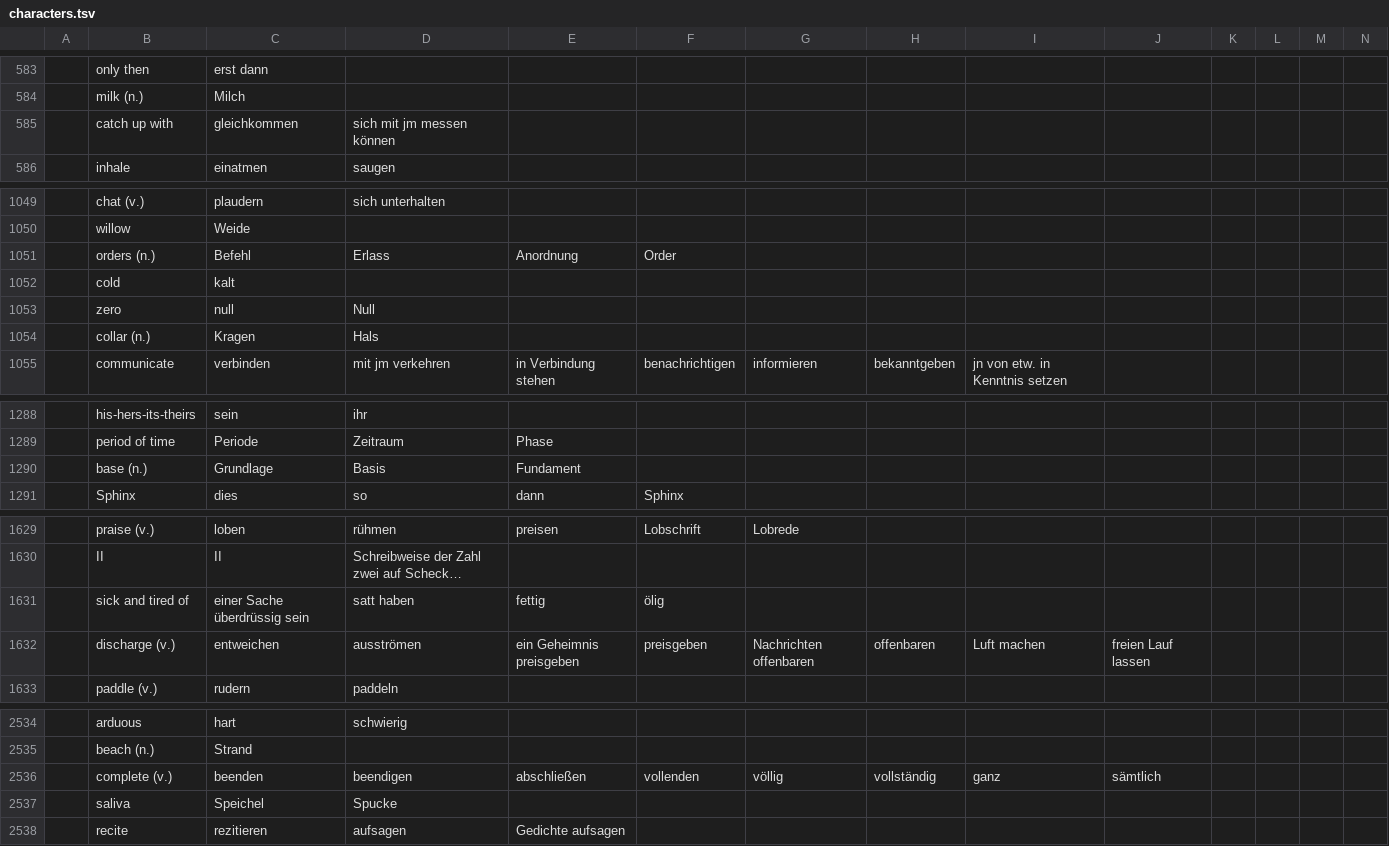
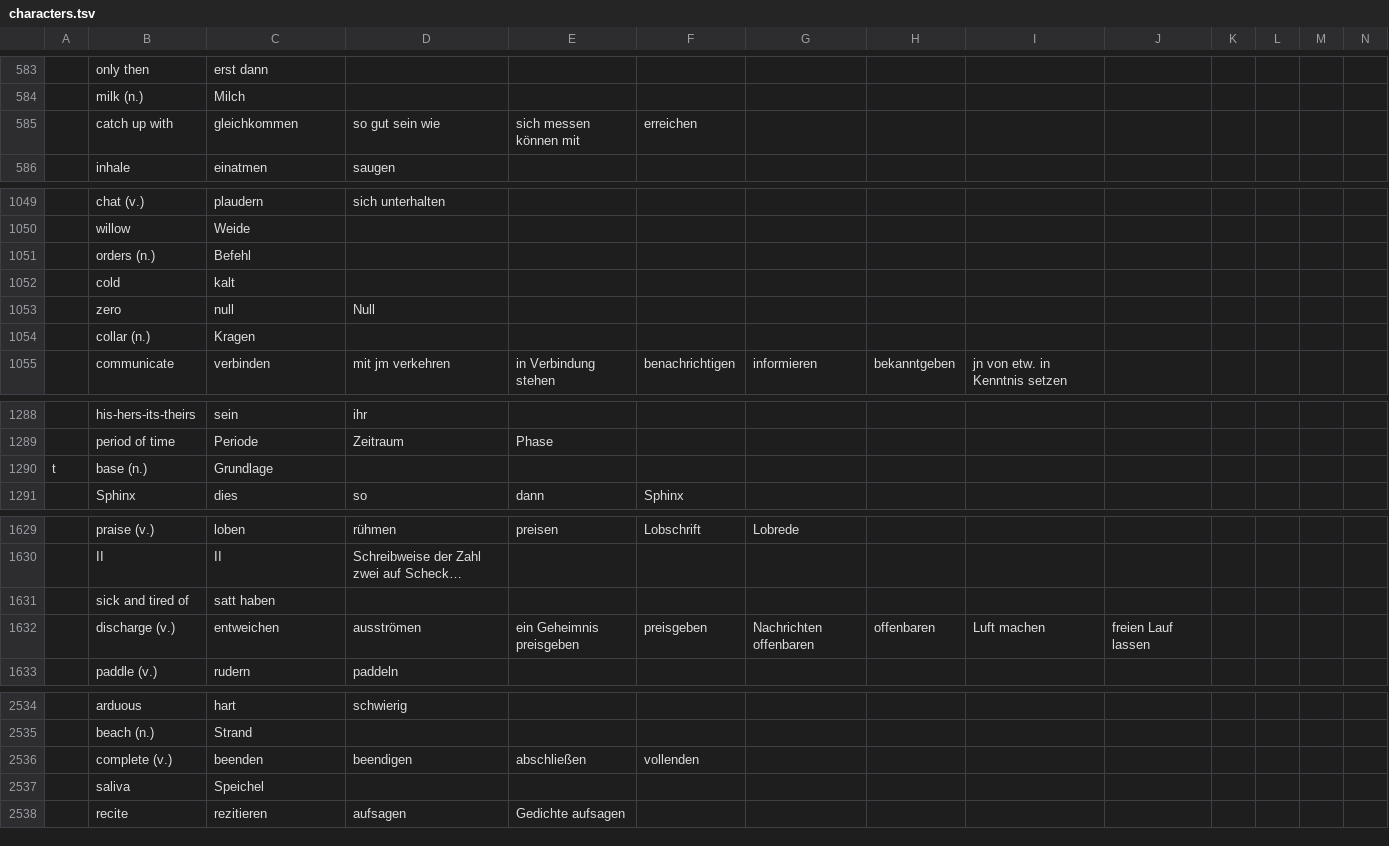
Before and after one commit to marcaltmann/hanzi, a TSV file: characters.tsv, drawn as a sheet; only a part is shown, gaps mark what is left out; long unchanged cells end in …; the diff covers the shown part only; the diff names each change by its address in the sheet, - before the commit and + after, or states it on an @@ line.

Commit message:
WIP

```diff
--- a/characters.tsv
+++ b/characters.tsv
-D585: sich mit jm messen können
+D585: so gut sein wie
-E585: (empty)
+E585: sich messen können mit
-F585: (empty)
+F585: erreichen
-D1051: Erlass
+D1051: (empty)
-E1051: Anordnung
+E1051: (empty)
-F1051: Order
+F1051: (empty)
-D1054: Hals
+D1054: (empty)
-A1290: (empty)
+A1290: t
-D1290: Basis
+D1290: (empty)
-E1290: Fundament
+E1290: (empty)
-C1631: einer Sache überdrüssig sein
+C1631: satt haben
-D1631: satt haben
+D1631: (empty)
-E1631: fettig
+E1631: (empty)
-F1631: ölig
+F1631: (empty)
-G2536: völlig
+G2536: (empty)
-H2536: vollständig
+H2536: (empty)
-I2536: ganz
+I2536: (empty)
-J2536: sämtlich
+J2536: (empty)
-D2537: Spucke
+D2537: (empty)
```
Also changed, not shown: 4 edited cells elsewhere in this file.
